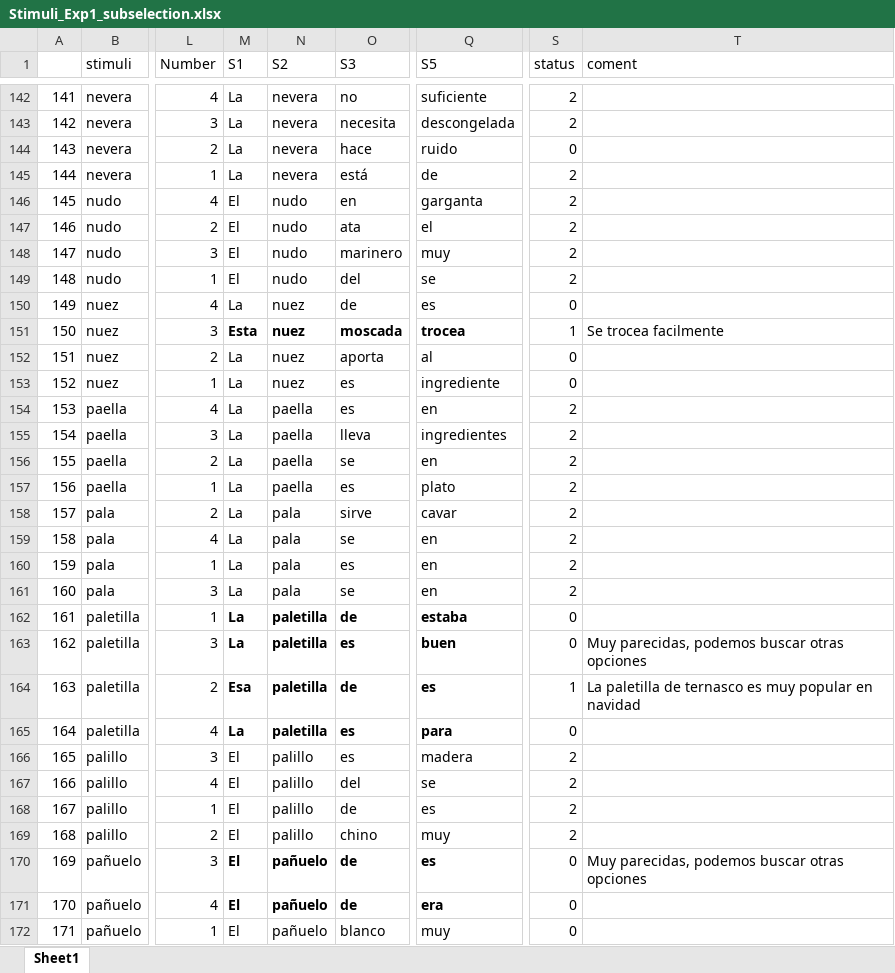
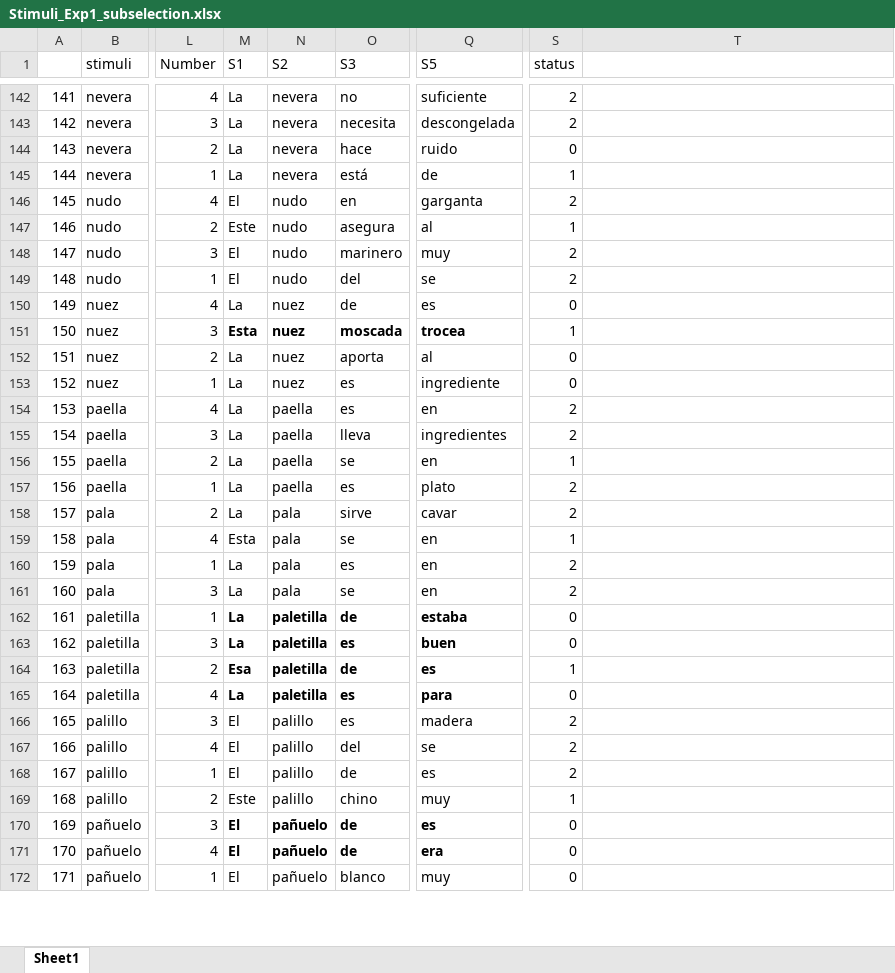
Before and after one commit to marco7877/speechprocessingEX1, an Excel workbook: Stimuli_Exp1_subselection.xlsx, sheet Sheet1, drawn as a sheet; only a part is shown, gaps mark what is left out; values as stored, in another font and other column widths than the file's, no borders; the diff covers the shown part only; the diff names each change by its address in the sheet, - before the commit and + after, or states it on an @@ line.

Commit message:
selection of sentences for experiment

```diff
--- a/Stimuli_Exp1_subselection.xlsx (sheet Sheet1)
+++ b/Stimuli_Exp1_subselection.xlsx (sheet Sheet1)
-T1: coment
+T1: (empty)
-S145 (status): 2
+S145 (status): 1
-M147 (S1): El
+M147 (S1): Este
-O147 (S3): ata
+O147 (S3): asegura
-Q147 (S5): el
+Q147 (S5): al
-S147 (status): 2
+S147 (status): 1
-T151: Se trocea facilmente
+T151: (empty)
-S156 (status): 2
+S156 (status): 1
-M159 (S1): La
+M159 (S1): Esta
-S159 (status): 2
+S159 (status): 1
-T163: Muy parecidas, podemos buscar otras opciones
+T163: (empty)
-T164: La paletilla de ternasco es muy popular en navidad
+T164: (empty)
-M169 (S1): El
+M169 (S1): Este
-S169 (status): 2
+S169 (status): 1
-T170: Muy parecidas, podemos buscar otras opciones
+T170: (empty)
```
Also changed, not shown: 82 edited cells elsewhere in this sheet.
